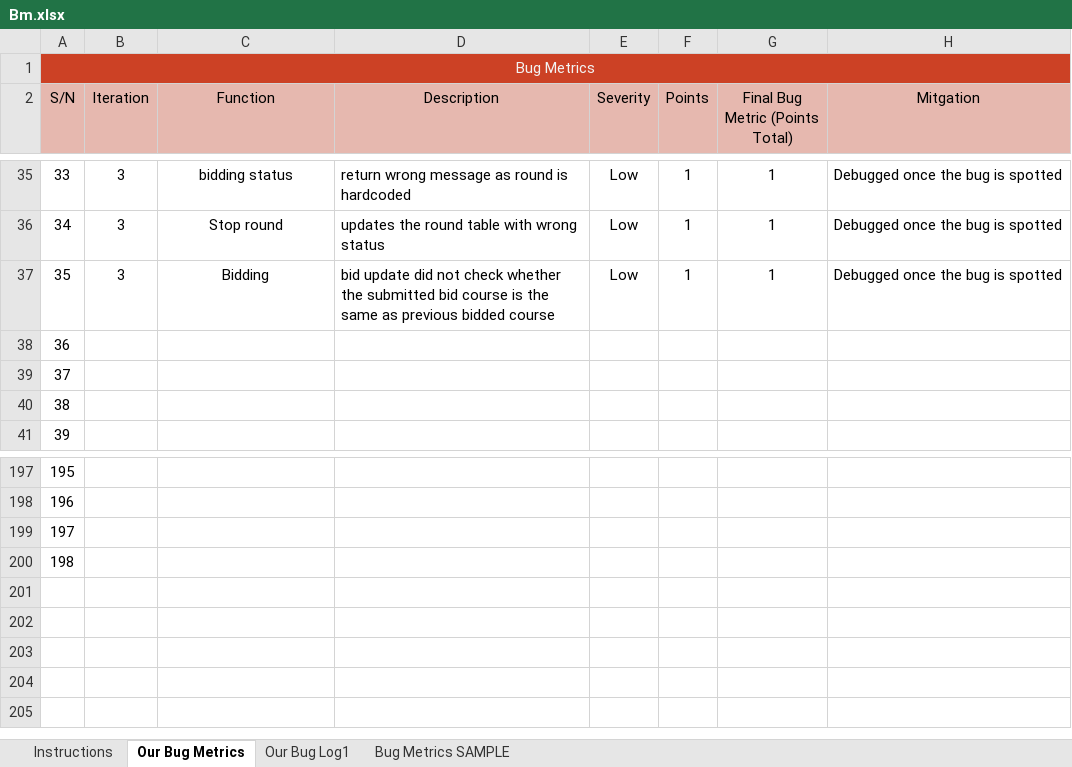
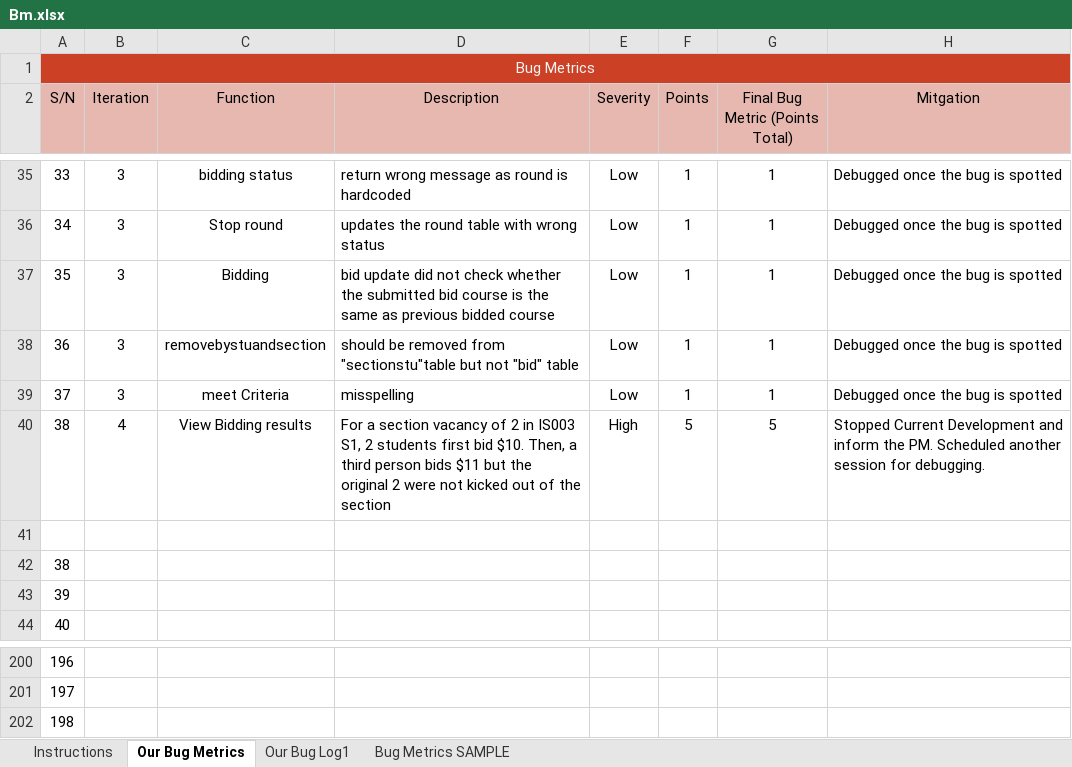
Before and after one commit to one-ice/IS212-Software-Project-Management, an Excel workbook: metrics/Bm.xlsx, sheet Our Bug Metrics, drawn as a sheet; only a part is shown, gaps mark what is left out; values as stored, in another font and other column widths than the file's, no borders; conditional formats not drawn; removed rows and columns are numbered as before the commit, all else as after; the diff names each change by its address in the sheet, - before the commit and + after, or states it on an @@ line.

Commit message:
Updated BM for latest bug on view bidding status
Updated BM for latest bug on view bidding status

```diff
--- a/metrics/Bm.xlsx (sheet Our Bug Metrics)
+++ b/metrics/Bm.xlsx (sheet Our Bug Metrics)
+row 38: 36 | 3 | removebystuandsection | should be removed from "sectionstu"table but not "bid" table | Low | 1 | 1 | Debugged once the bug is spotted
+row 39: 37 | 3 | meet Criteria | misspelling | Low | 1 | 1 | Debugged once the bug is spotted
+row 40: 38 | 4 | View Bidding results | For a section vacancy of 2 in IS003 S1, 2 students first bid $10. Then, a third person bids $11 but the original 2 were not kicked out of the section | High | 5 | 5 | Stopped Current Development and inform the PM. Scheduled another session for debugging.
@@ column A (S/N) renumbered between rows 41 and 202 @@
-row 200: 198
```
Also changed, not shown: sheet Our Bug Log1, formulas that keep their value.
